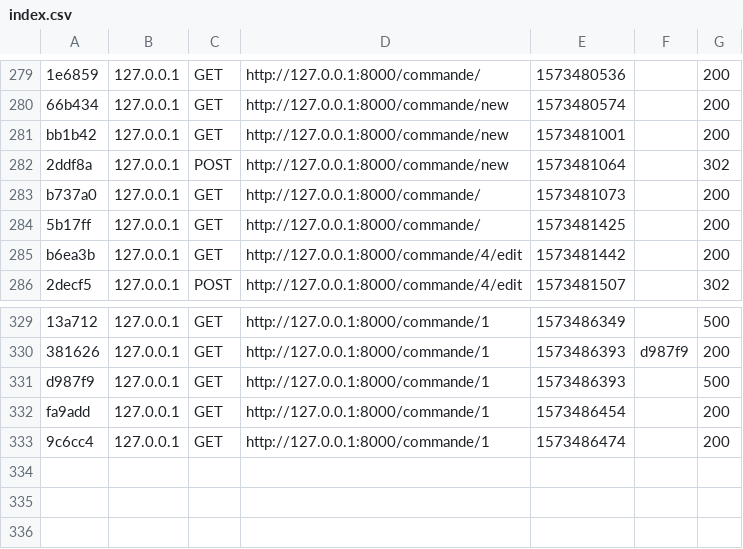
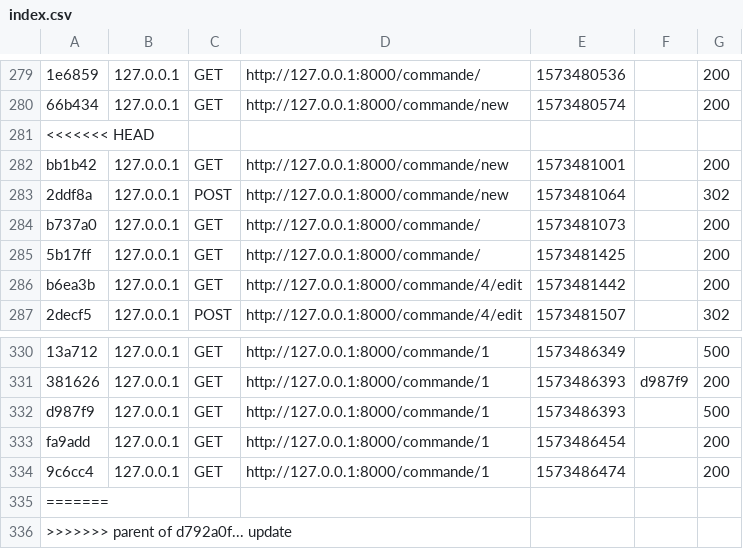
Before and after one commit to PainAiko/projetL3, a CSV file: var/cache/dev/profiler/index.csv, drawn as a sheet; only a part is shown, gaps mark what is left out; the diff names each change by its address in the sheet, - before the commit and + after, or states it on an @@ line.

```diff
--- a/var/cache/dev/profiler/index.csv
+++ b/var/cache/dev/profiler/index.csv
+row 281: <<<<<<< HEAD
+row 335: =======
+row 336: >>>>>>> parent of d792a0f... update
```
Also changed, not shown: 11 other files.
